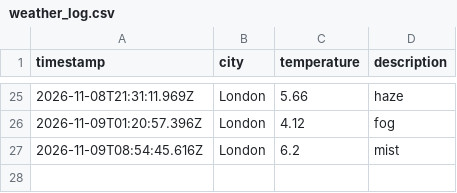
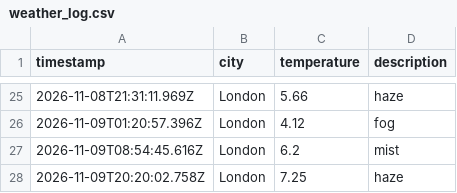
Before and after one commit to kocinajaltin/Weather_dataOps, a CSV file: data/weather_log.csv, drawn as a sheet; only a part is shown, gaps mark what is left out; the diff names each change by its address in the sheet, - before the commit and + after, or states it on an @@ line.

```diff
--- a/data/weather_log.csv
+++ b/data/weather_log.csv
+row 28: 2026-11-09T20:20:02.758Z | London | 7.25 | haze
```
Also changed, not shown: 1 other file.
